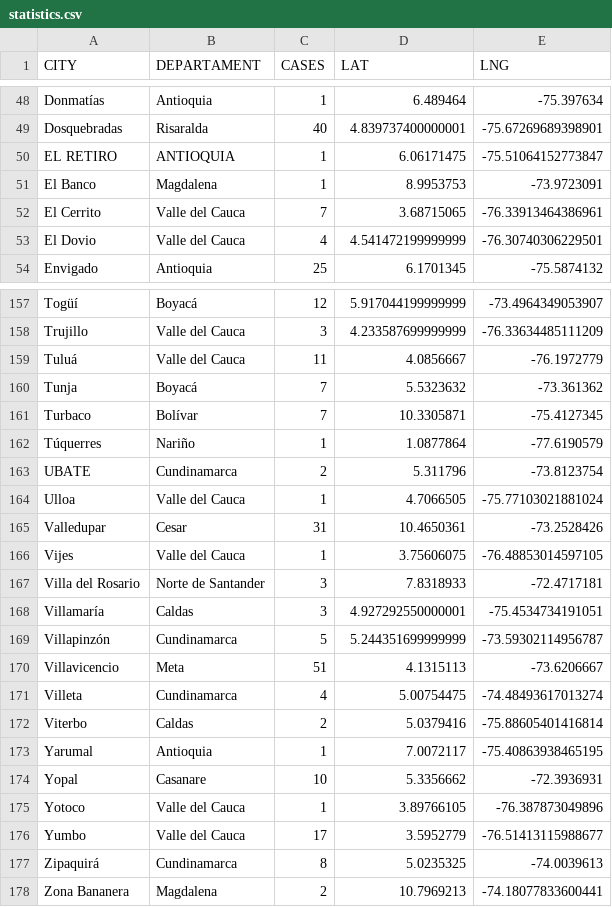
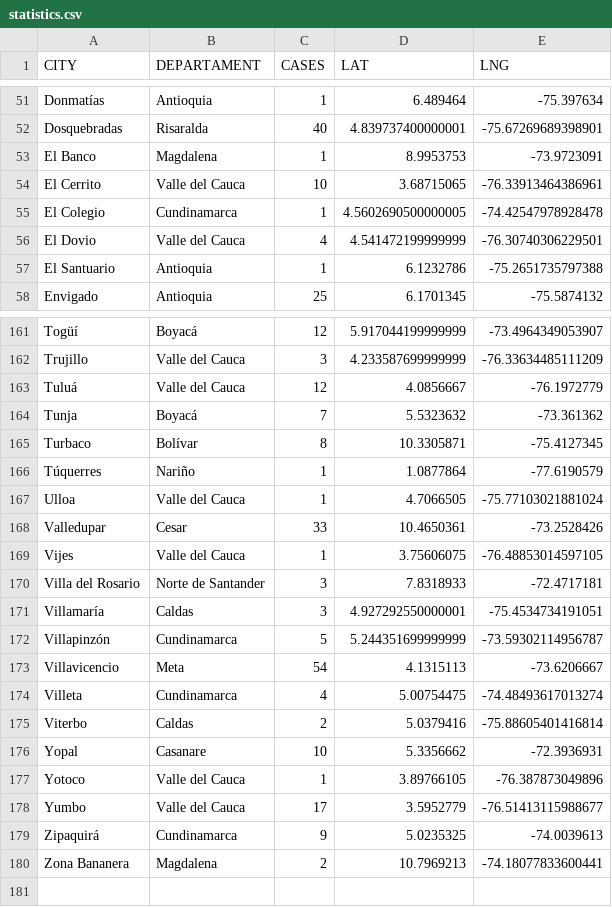
Before and after one commit to yammadev/col-covid-19, a CSV file: data/csv/statistics.csv, drawn as a sheet; only a part is shown, gaps mark what is left out; the diff covers the shown part only.

```diff
--- a/data/csv/statistics.csv
+++ b/data/csv/statistics.csv
@@ -49,6 +52,7 @@ Donmatías,Antioquia,1,6.489464,-75.397634
 Dosquebradas,Risaralda,40,4.839737400000001,-75.67269689398901
-EL RETIRO,ANTIOQUIA,1,6.06171475,-75.51064152773847
 El Banco,Magdalena,1,8.9953753,-73.9723091
-El Cerrito,Valle del Cauca,7,3.68715065,-76.33913464386961
+El Cerrito,Valle del Cauca,10,3.68715065,-76.33913464386961
+El Colegio,Cundinamarca,1,4.5602690500000005,-74.42547978928478
 El Dovio,Valle del Cauca,4,4.541472199999999,-76.30740306229501
+El Santuario,Antioquia,1,6.1232786,-75.2651735797388
 Envigado,Antioquia,25,6.1701345,-75.5874132
@@ -158,9 +162,8 @@ Togüí,Boyacá,12,5.917044199999999,-73.4964349053907
 Trujillo,Valle del Cauca,3,4.233587699999999,-76.33634485111209
-Tuluá,Valle del Cauca,11,4.0856667,-76.1972779
+Tuluá,Valle del Cauca,12,4.0856667,-76.1972779
 Tunja,Boyacá,7,5.5323632,-73.361362
-Turbaco,Bolívar,7,10.3305871,-75.4127345
+Turbaco,Bolívar,8,10.3305871,-75.4127345
 Túquerres,Nariño,1,1.0877864,-77.6190579
-UBATE,Cundinamarca,2,5.311796,-73.8123754
 Ulloa,Valle del Cauca,1,4.7066505,-75.77103021881024
-Valledupar,Cesar,31,10.4650361,-73.2528426
+Valledupar,Cesar,33,10.4650361,-73.2528426
 Vijes,Valle del Cauca,1,3.75606075,-76.48853014597105
@@ -169,6 +172,5 @@ Villamaría,Caldas,3,4.927292550000001,-75.4534734191051
 Villapinzón,Cundinamarca,5,5.244351699999999,-73.59302114956787
-Villavicencio,Meta,51,4.1315113,-73.6206667
+Villavicencio,Meta,54,4.1315113,-73.6206667
 Villeta,Cundinamarca,4,5.00754475,-74.48493617013274
 Viterbo,Caldas,2,5.0379416,-75.88605401416814
-Yarumal,Antioquia,1,7.0072117,-75.40863938465195
 Yopal,Casanare,10,5.3356662,-72.3936931
@@ -176,3 +178,3 @@ Yotoco,Valle del Cauca,1,3.89766105,-76.387873049896
 Yumbo,Valle del Cauca,17,3.5952779,-76.51413115988677
-Zipaquirá,Cundinamarca,8,5.0235325,-74.0039613
+Zipaquirá,Cundinamarca,9,5.0235325,-74.0039613
 Zona Bananera,Magdalena,2,10.7969213,-74.18077833600441
```
Also changed, not shown: 5 added rows, 2 removed rows and 20 edited cells elsewhere in this file, data/csv/timeline.csv, 15 other files.
